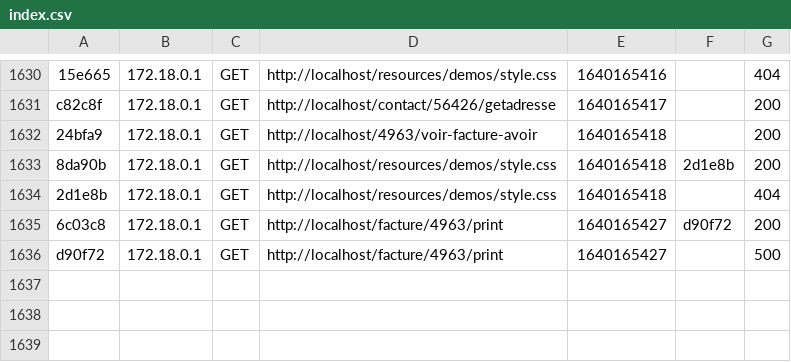
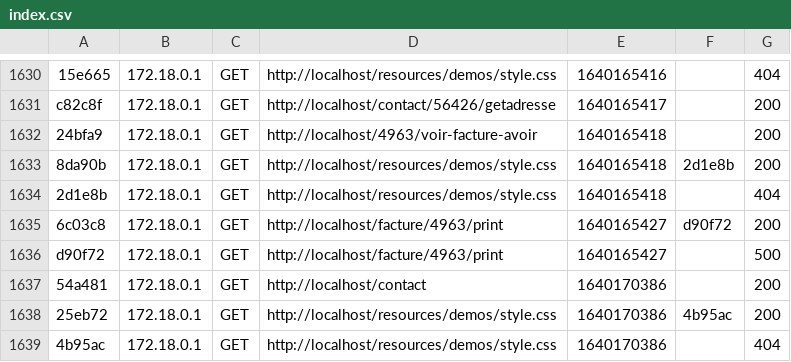
Before and after one commit to it-aprentiv/CRM, a CSV file: app/var/cache/dev/profiler/index.csv, drawn as a sheet; only a part is shown, gaps mark what is left out.

```diff
--- a/app/var/cache/dev/profiler/index.csv
+++ b/app/var/cache/dev/profiler/index.csv
@@ -1636 +1636,4 @@ c82c8f,172.18.0.1,GET,http://localhost/contact/56426/getadresse,1640165417,,200
 d90f72,172.18.0.1,GET,http://localhost/facture/4963/print,1640165427,,500
+54a481,172.18.0.1,GET,http://localhost/contact,1640170386,,200
+25eb72,172.18.0.1,GET,http://localhost/resources/demos/style.css,1640170386,4b95ac,200
+4b95ac,172.18.0.1,GET,http://localhost/resources/demos/style.css,1640170386,,404
```
Also changed, not shown: 4 other files.
